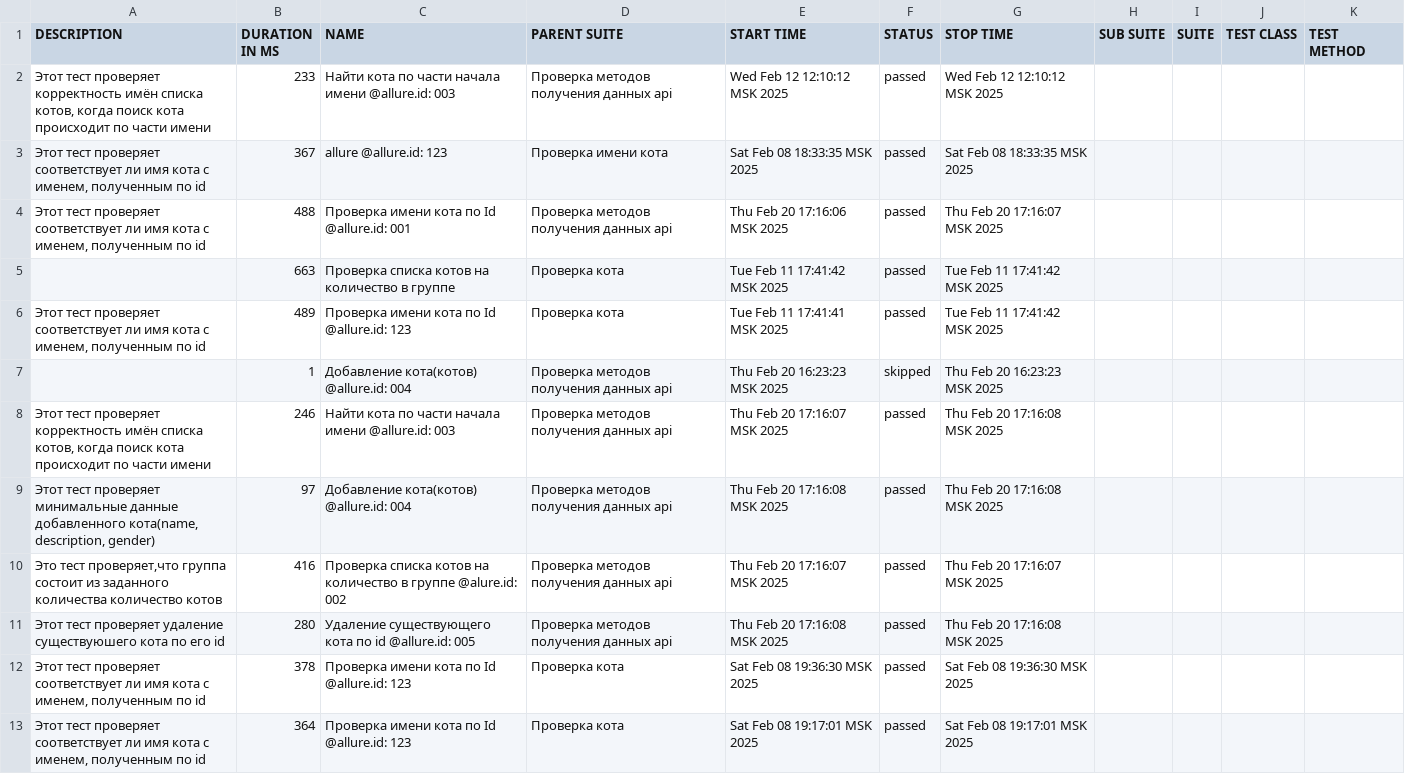
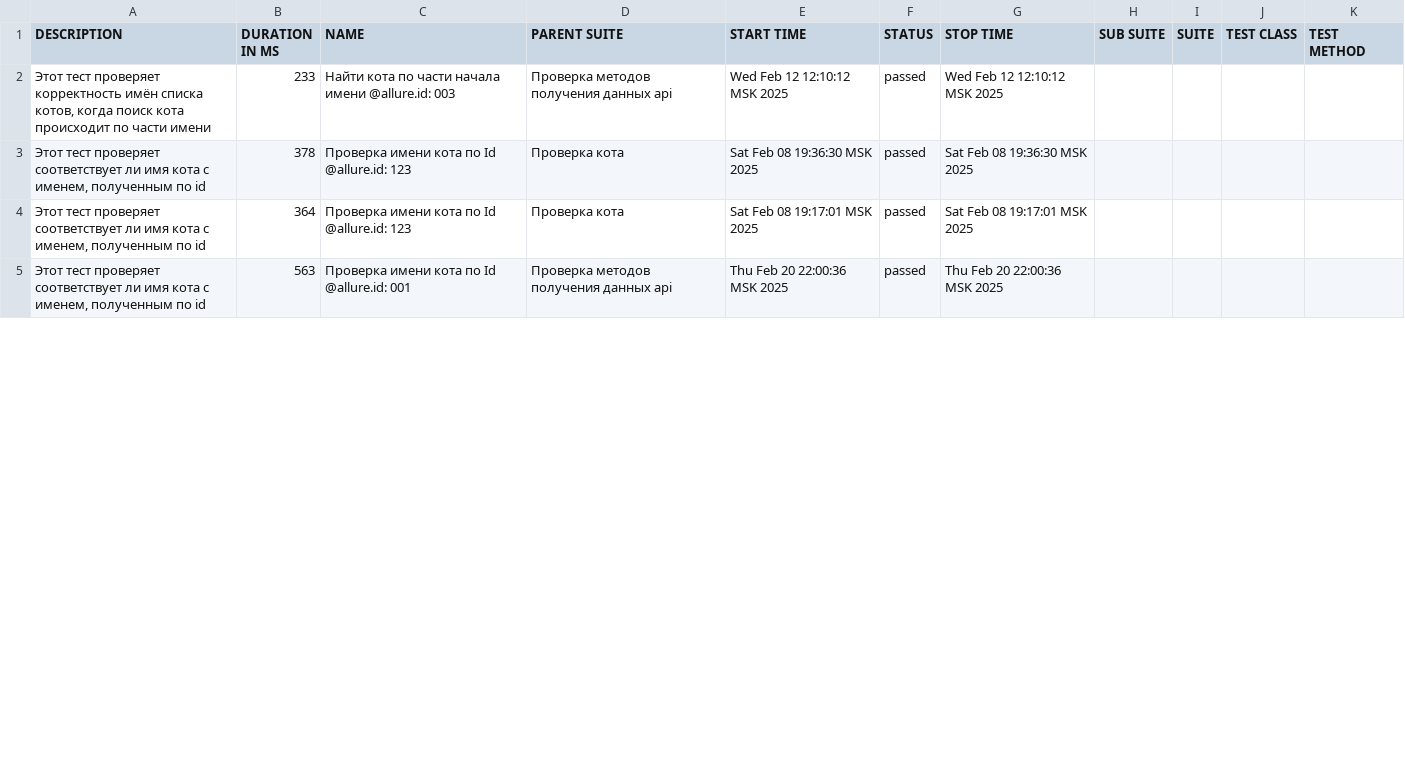
Before and after one commit to dimaNuts/api-framework-study, a CSV file: allure-report/data/suites.csv, drawn as a sheet; only a part is shown; the diff covers the shown part only.

Commit message:
create remove_random_cat_test.ts

```diff
--- a/allure-report/data/suites.csv
+++ b/allure-report/data/suites.csv
@@ -2,12 +2,4 @@
 "Этот тест проверяет корректность имён списка котов, когда поиск кота происходит по части имени","233","Найти кота по части начала имени @allure.id: 003","Проверка методов получения данных api","Wed Feb 12 12:10:12 MSK 2025","passed","Wed Feb 12 12:10:12 MSK 2025","","","",""
-"Этот тест проверяет соответствует ли имя кота с именем, полученным по id","367","allure @allure.id: 123","Проверка имени кота","Sat Feb 08 18:33:35 MSK 2025","passed","Sat Feb 08 18:33:35 MSK 2025","","","",""
-"Этот тест проверяет соответствует ли имя кота с именем, полученным по id","488","Проверка имени кота по Id @allure.id: 001","Проверка методов получения данных api","Thu Feb 20 17:16:06 MSK 2025","passed","Thu Feb 20 17:16:07 MSK 2025","","","",""
-"","663","Проверка списка котов на количество в группе","Проверка кота","Tue Feb 11 17:41:42 MSK 2025","passed","Tue Feb 11 17:41:42 MSK 2025","","","",""
-"Этот тест проверяет соответствует ли имя кота с именем, полученным по id","489","Проверка имени кота по Id @allure.id: 123","Проверка кота","Tue Feb 11 17:41:41 MSK 2025","passed","Tue Feb 11 17:41:42 MSK 2025","","","",""
-"","1","Добавление кота(котов) @allure.id: 004","Проверка методов получения данных api","Thu Feb 20 16:23:23 MSK 2025","skipped","Thu Feb 20 16:23:23 MSK 2025","","","",""
-"Этот тест проверяет корректность имён списка котов, когда поиск кота происходит по части имени","246","Найти кота по части начала имени @allure.id: 003","Проверка методов получения данных api","Thu Feb 20 17:16:07 MSK 2025","passed","Thu Feb 20 17:16:08 MSK 2025","","","",""
-"Этот тест проверяет минимальные данные добавленного кота(name, description, gender) ","97","Добавление кота(котов) @allure.id: 004","Проверка методов получения данных api","Thu Feb 20 17:16:08 MSK 2025","passed","Thu Feb 20 17:16:08 MSK 2025","","","",""
-"Это тест проверяет,что группа состоит из заданного количества количество котов","416","Проверка списка котов на количество в группе @alure.id: 002","Проверка методов получения данных api","Thu Feb 20 17:16:07 MSK 2025","passed","Thu Feb 20 17:16:07 MSK 2025","","","",""
-"Этот тест проверяет удаление существуюшего кота по его id","280","Удаление существующего кота по id @allure.id: 005","Проверка методов получения данных api","Thu Feb 20 17:16:08 MSK 2025","passed","Thu Feb 20 17:16:08 MSK 2025","","","",""
 "Этот тест проверяет соответствует ли имя кота с именем, полученным по id","378","Проверка имени кота по Id @allure.id: 123","Проверка кота","Sat Feb 08 19:36:30 MSK 2025","passed","Sat Feb 08 19:36:30 MSK 2025","","","",""
 "Этот тест проверяет соответствует ли имя кота с именем, полученным по id","364","Проверка имени кота по Id @allure.id: 123","Проверка кота","Sat Feb 08 19:17:01 MSK 2025","passed","Sat Feb 08 19:17:01 MSK 2025","","","",""
+"Этот тест проверяет соответствует ли имя кота с именем, полученным по id","563","Проверка имени кота по Id @allure.id: 001","Проверка методов получения данных api","Thu Feb 20 22:00:36 MSK 2025","passed","Thu Feb 20 22:00:36 MSK 2025","","","",""
```
Also changed, not shown: 6 added rows elsewhere in this file, 22 other files.
